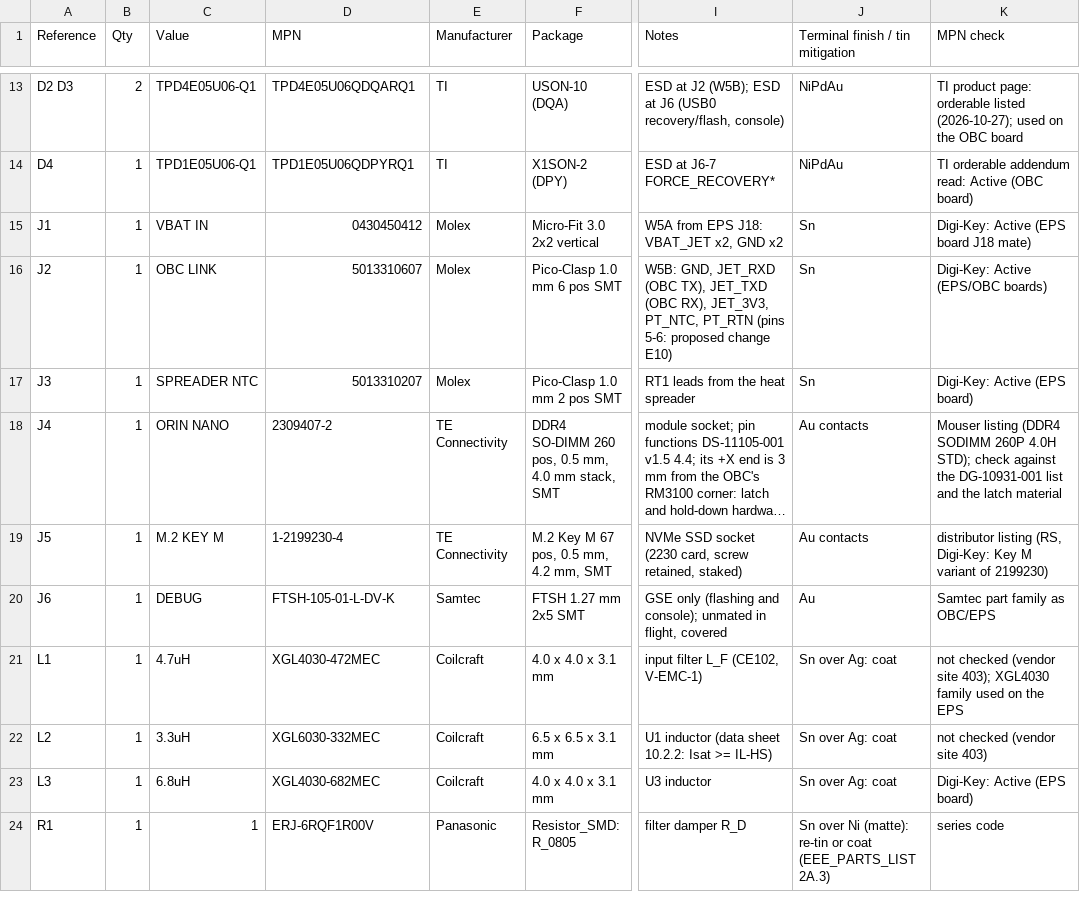
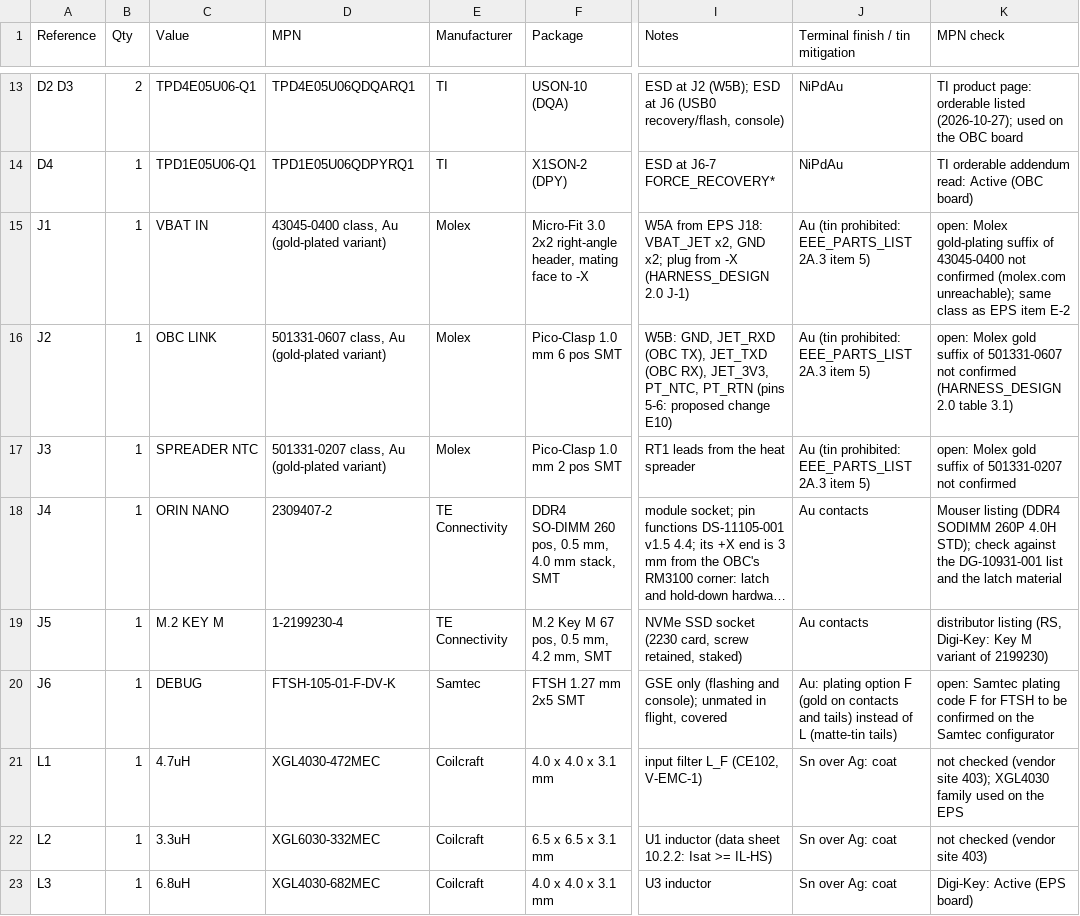
Before and after one commit to cheesejaguar/SMART-QSO, a CSV file: hardware/electrical/jetson/jetson_carrier_bom.csv, drawn as a sheet; only a part is shown, gaps mark what is left out; the shorter side is filled out with more unchanged rows; long unchanged cells end in …; the diff names each change by its address in the sheet, - before the commit and + after, or states it on an @@ line.

```diff
--- a/hardware/electrical/jetson/jetson_carrier_bom.csv
+++ b/hardware/electrical/jetson/jetson_carrier_bom.csv
-D15 (MPN): 0430450412
+D15 (MPN): 43045-0400 class, Au (gold-plated variant)
-F15 (Package): Micro-Fit 3.0 2x2 vertical
+F15 (Package): Micro-Fit 3.0 2x2 right-angle header, mating face to -X
-I15 (Notes): …x2, GND x2
+I15 (Notes): …x2, GND x2; plug from -X (HARNESS_DESIGN 2.0 J-1)
-J15:J17 (Terminal finish / tin mitigation): Sn
+J15:J17 (Terminal finish / tin mitigation): Au (tin prohibited: EEE_PARTS_LIST 2A.3 item 5)
-K15 (MPN check): Digi-Key: Active (EPS board J18 mate)
+K15 (MPN check): open: Molex gold-plating suffix of 43045-0400 not confirmed (molex.com unreachable); same class as EPS item E-2
-D16 (MPN): 5013310607
+D16 (MPN): 501331-0607 class, Au (gold-plated variant)
-K16 (MPN check): Digi-Key: Active (EPS/OBC boards)
+K16 (MPN check): open: Molex gold suffix of 501331-0607 not confirmed (HARNESS_DESIGN 2.0 table 3.1)
-D17 (MPN): 5013310207
+D17 (MPN): 501331-0207 class, Au (gold-plated variant)
-K17 (MPN check): Digi-Key: Active (EPS board)
+K17 (MPN check): open: Molex gold suffix of 501331-0207 not confirmed
-D20 (MPN): FTSH-105-01-L-DV-K
+D20 (MPN): FTSH-105-01-F-DV-K
-J20 (Terminal finish / tin mitigation): Au
+J20 (Terminal finish / tin mitigation): Au: plating option F (gold on contacts and tails) instead of L (matte-tin tails)
-K20 (MPN check): Samtec part family as OBC/EPS
+K20 (MPN check): open: Samtec plating code F for FTSH to be confirmed on the Samtec configurator
```
Also changed, not shown: hardware/electrical/rf/rf_board_bom.csv, 9 other files.
